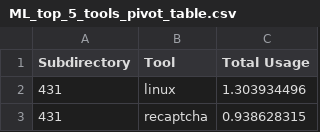
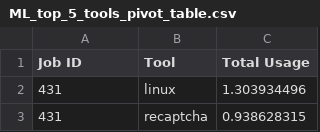
Before and after one commit to venkateshhs/ontology_translation, a CSV file: Power BI Analysis/ML_top_5_tools_pivot_table.csv, drawn as a sheet; only a part is shown.

```diff
--- a/Power BI Analysis/ML_top_5_tools_pivot_table.csv
+++ b/Power BI Analysis/ML_top_5_tools_pivot_table.csv
@@ -1,2 +1,2 @@
-Subdirectory,Tool,Total Usage
+Job ID,Tool,Total Usage
 431,linux,1.303934496
```
Also changed, not shown: Power BI Analysis/AI_top_5_tools_pivot_table.csv.
